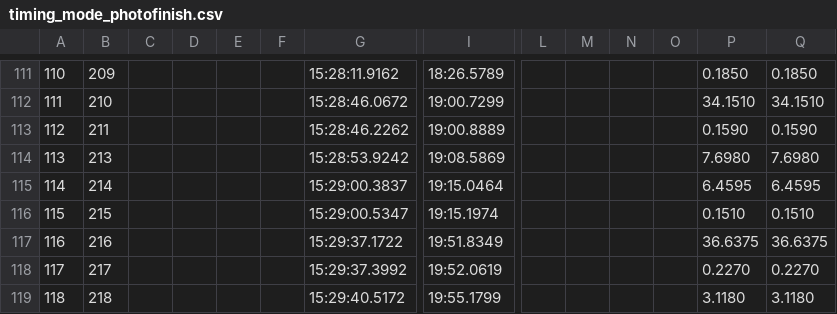
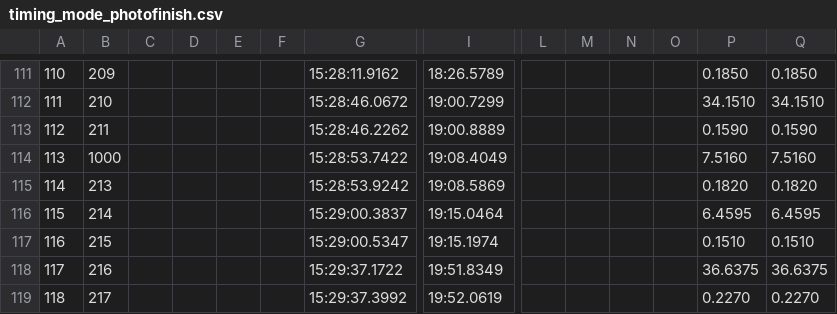
Before and after one commit to international-orienteering-federation/equipment-examinations, a CSV file: 2024-03-02/outputs/timing mode/timing_mode_photofinish.csv, drawn as a sheet; only a part is shown, gaps mark what is left out; the shorter side is filled out with more unchanged rows; addresses are those after the commit; rows hold the shown columns only; the diff names each change by its address in the sheet, - before the commit and + after, or states it on an @@ line.

Commit message:
add missing time

```diff
--- a/2024-03-02/outputs/timing mode/timing_mode_photofinish.csv
+++ b/2024-03-02/outputs/timing mode/timing_mode_photofinish.csv
+row 114: 113 | 1000 |  |  |  |  | 15:28:53.7422 | 19:08.4049 |  |  |  |  | 7.5160 | 7.5160
@@ column A renumbered from row 115 down @@
-P115: 7.6980
+P115: 0.1820
-Q115: 7.6980
+Q115: 0.1820
```
